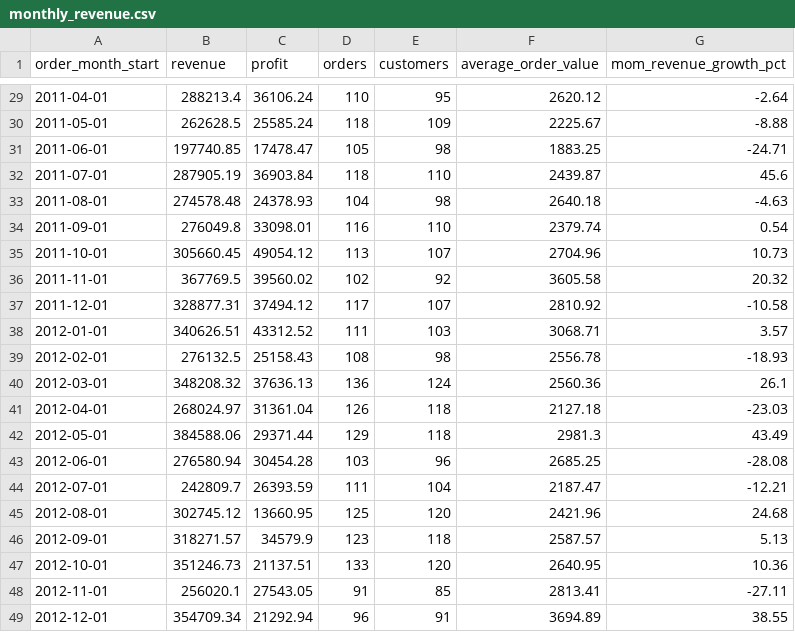
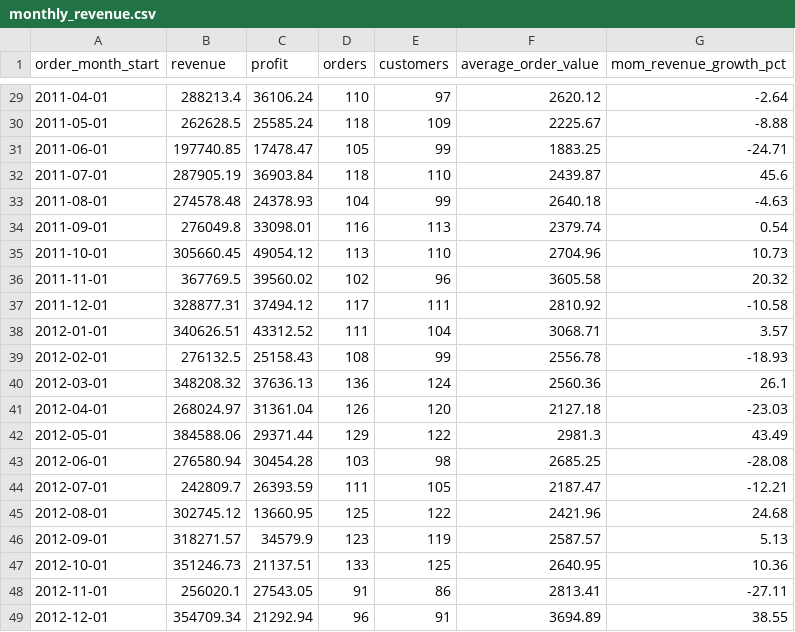
Before and after one commit to Sahil-dub/business-kpi-dashboard-analytics-system, a CSV file: outputs/monthly_revenue.csv, drawn as a sheet; only a part is shown, gaps mark what is left out; the diff covers the shown part only.

```diff
--- a/outputs/monthly_revenue.csv
+++ b/outputs/monthly_revenue.csv
@@ -29,21 +29,21 @@ order_month_start,revenue,profit,orders,customers,average_order_value,mom_revenu
-2011-04-01,288213.4,36106.24,110,95,2620.12,-2.64
+2011-04-01,288213.4,36106.24,110,97,2620.12,-2.64
 2011-05-01,262628.5,25585.24,118,109,2225.67,-8.88
-2011-06-01,197740.85,17478.47,105,98,1883.25,-24.71
+2011-06-01,197740.85,17478.47,105,99,1883.25,-24.71
 2011-07-01,287905.19,36903.84,118,110,2439.87,45.6
-2011-08-01,274578.48,24378.93,104,98,2640.18,-4.63
-2011-09-01,276049.8,33098.01,116,110,2379.74,0.54
-2011-10-01,305660.45,49054.12,113,107,2704.96,10.73
-2011-11-01,367769.5,39560.02,102,92,3605.58,20.32
-2011-12-01,328877.31,37494.12,117,107,2810.92,-10.58
-2012-01-01,340626.51,43312.52,111,103,3068.71,3.57
-2012-02-01,276132.5,25158.43,108,98,2556.78,-18.93
+2011-08-01,274578.48,24378.93,104,99,2640.18,-4.63
+2011-09-01,276049.8,33098.01,116,113,2379.74,0.54
+2011-10-01,305660.45,49054.12,113,110,2704.96,10.73
+2011-11-01,367769.5,39560.02,102,96,3605.58,20.32
+2011-12-01,328877.31,37494.12,117,111,2810.92,-10.58
+2012-01-01,340626.51,43312.52,111,104,3068.71,3.57
+2012-02-01,276132.5,25158.43,108,99,2556.78,-18.93
 2012-03-01,348208.32,37636.13,136,124,2560.36,26.1
-2012-04-01,268024.97,31361.04,126,118,2127.18,-23.03
-2012-05-01,384588.06,29371.44,129,118,2981.3,43.49
-2012-06-01,276580.94,30454.28,103,96,2685.25,-28.08
-2012-07-01,242809.7,26393.59,111,104,2187.47,-12.21
-2012-08-01,302745.12,13660.95,125,120,2421.96,24.68
-2012-09-01,318271.57,34579.9,123,118,2587.57,5.13
-2012-10-01,351246.73,21137.51,133,120,2640.95,10.36
-2012-11-01,256020.1,27543.05,91,85,2813.41,-27.11
+2012-04-01,268024.97,31361.04,126,120,2127.18,-23.03
+2012-05-01,384588.06,29371.44,129,122,2981.3,43.49
+2012-06-01,276580.94,30454.28,103,98,2685.25,-28.08
+2012-07-01,242809.7,26393.59,111,105,2187.47,-12.21
+2012-08-01,302745.12,13660.95,125,122,2421.96,24.68
+2012-09-01,318271.57,34579.9,123,119,2587.57,5.13
+2012-10-01,351246.73,21137.51,133,125,2640.95,10.36
+2012-11-01,256020.1,27543.05,91,86,2813.41,-27.11
 2012-12-01,354709.34,21292.94,96,91,3694.89,38.55
```
Also changed, not shown: 20 edited cells elsewhere in this file, outputs/customer_segments.csv, outputs/customer_summary.csv, 9 other files.
